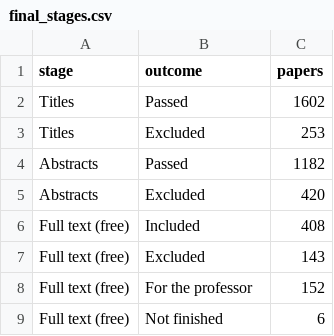
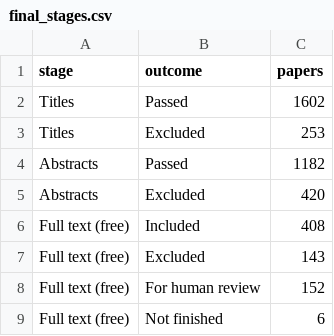
Before and after one commit to iUtsa/adrd-multiagent-review, a CSV file: docs/diagrams/results/final_stages.csv, drawn as a sheet.

```diff
--- a/docs/diagrams/results/final_stages.csv
+++ b/docs/diagrams/results/final_stages.csv
@@ -7,3 +7,3 @@ Full text (free),Included,408
 Full text (free),Excluded,143
-Full text (free),For the professor,152
+Full text (free),For human review,152
 Full text (free),Not finished,6
```
Also changed, not shown: docs/diagrams/results/progress.csv, docs/diagrams/results/stage_outcomes.csv, 22 other files.
